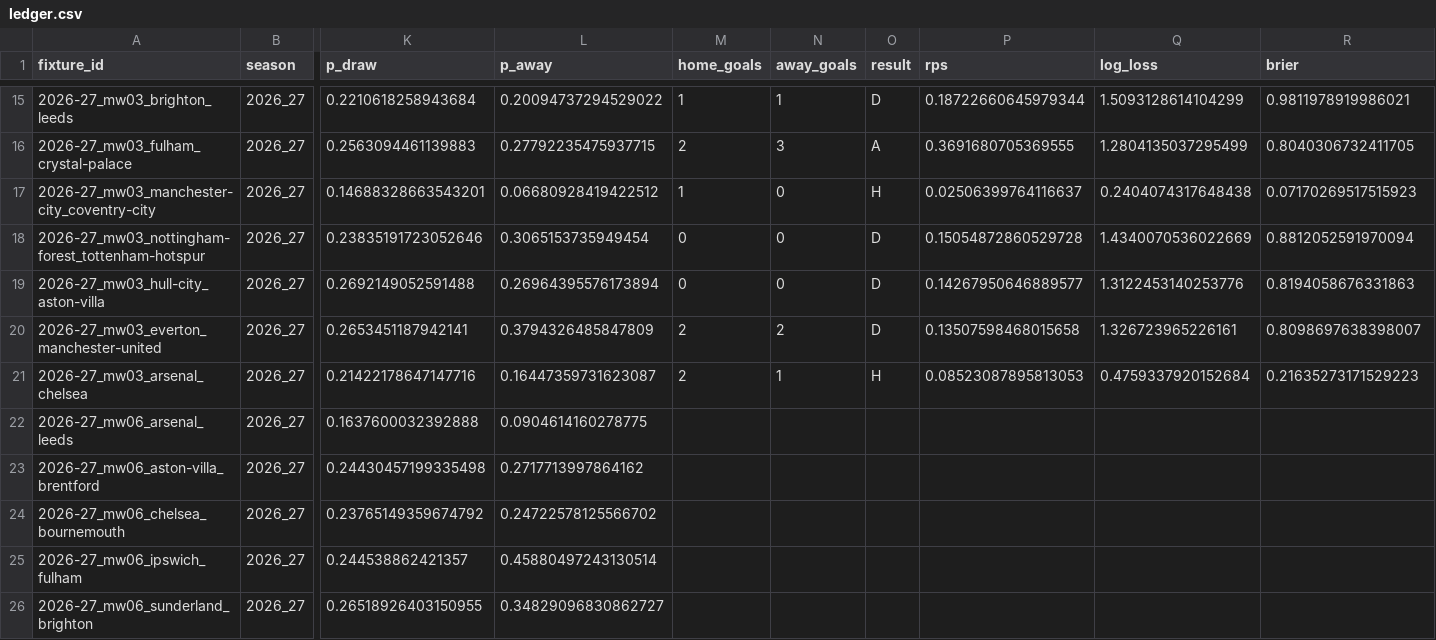
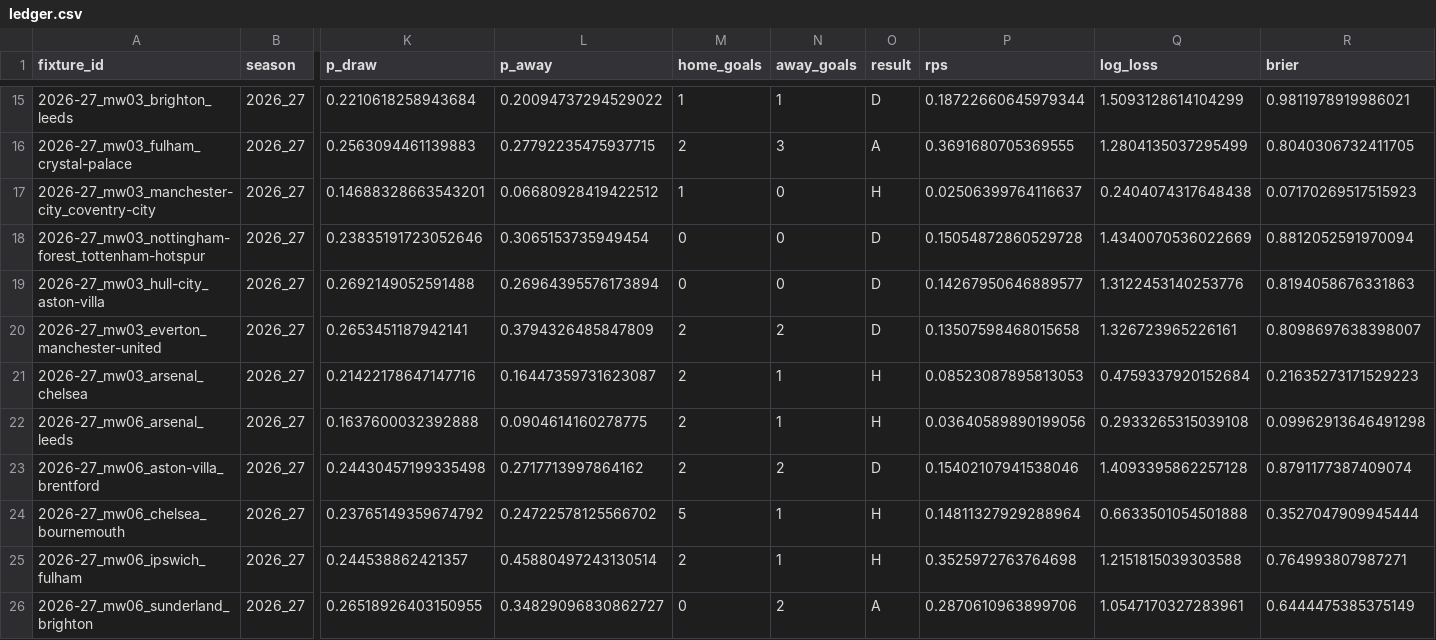
Before and after one commit to aahmed101521/Prekick, a CSV file: predictions/ledger.csv, drawn as a sheet; only a part is shown, gaps mark what is left out; the diff covers the shown part only; the diff names each change by its address in the sheet, - before the commit and + after, or states it on an @@ line.

```diff
--- a/predictions/ledger.csv
+++ b/predictions/ledger.csv
-M22:M23 (home_goals): (empty)
+M22:M23 (home_goals): 2
-N22 (away_goals): (empty)
+N22 (away_goals): 1
-O22 (result): (empty)
+O22 (result): H
-P22 (rps): (empty)
+P22 (rps): 0.03640589890199056
-Q22 (log_loss): (empty)
+Q22 (log_loss): 0.2933265315039108
-R22 (brier): (empty)
+R22 (brier): 0.09962913646491298
-N23 (away_goals): (empty)
+N23 (away_goals): 2
-O23 (result): (empty)
+O23 (result): D
-P23 (rps): (empty)
+P23 (rps): 0.15402107941538046
-Q23 (log_loss): (empty)
+Q23 (log_loss): 1.4093395862257128
-R23 (brier): (empty)
+R23 (brier): 0.8791177387409074
-M24 (home_goals): (empty)
+M24 (home_goals): 5
-N24:N25 (away_goals): (empty)
+N24:N25 (away_goals): 1
-O24:O25 (result): (empty)
+O24:O25 (result): H
-P24 (rps): (empty)
+P24 (rps): 0.14811327929288964
-Q24 (log_loss): (empty)
+Q24 (log_loss): 0.6633501054501888
-R24 (brier): (empty)
+R24 (brier): 0.3527047909945444
-M25 (home_goals): (empty)
+M25 (home_goals): 2
-P25 (rps): (empty)
+P25 (rps): 0.3525972763764698
-Q25 (log_loss): (empty)
+Q25 (log_loss): 1.2151815039303588
-R25 (brier): (empty)
+R25 (brier): 0.764993807987271
-M26 (home_goals): (empty)
+M26 (home_goals): 0
-N26 (away_goals): (empty)
+N26 (away_goals): 2
-O26 (result): (empty)
+O26 (result): A
-P26 (rps): (empty)
+P26 (rps): 0.2870610963899706
-Q26 (log_loss): (empty)
+Q26 (log_loss): 1.0547170327283961
-R26 (brier): (empty)
+R26 (brier): 0.6444475385375149
```
Also changed, not shown: 6 edited cells elsewhere in this file, 2 other files.
